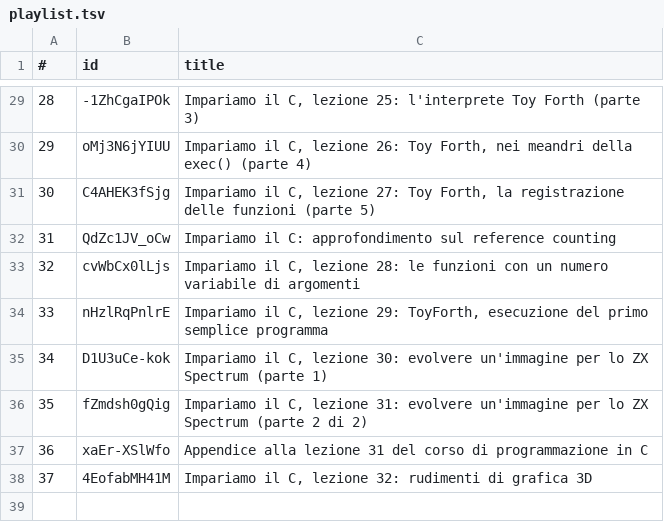
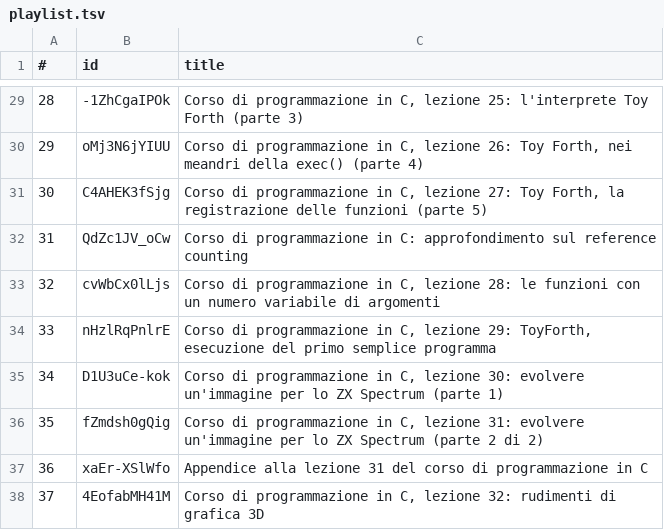
Before and after one commit to b1tank/learnc, a TSV file: courses/antirez/playlist.tsv, drawn as a sheet; only a part is shown, gaps mark what is left out; the diff covers the shown part only.

Commit message:
docs(antirez): rename series to 'Corso di programmazione in C' + fix playlist URL
The series is titled 'Corso di programmazione in C (Let's Learn C)' on
YouTube (https://www.youtube.com/playlist?list=PLrEMgOSrS_3cFJpM2gdw8EGFyRBZOyAKY).
We were using the older working name 'Impariamo il C' and the wrong
playlist ID. Update everywhere:

  * antirez.html — title, meta description, hero intro link
  * index.html  — meta description, course card heading + copy
  * courses/antirez/README.md — heading, intro link, source URL
  * courses/antirez/manifest.json — title + _note (now includes URL)
  * courses/antirez/playlist.tsv — per-episode title prefixes
  * courses/antirez/lessons/*.md — every 'Source video.' citation
  * bin/fetch-antirez-transcripts — comment

Scraped YouTube transcripts under courses/antirez/transcripts/it/ are
gitignored regenerable artifacts; they correctly keep YouTube's own
video titles (which still say 'Impariamo il C'/'Corso di…' per video)
and are not touched.

```diff
--- a/courses/antirez/playlist.tsv
+++ b/courses/antirez/playlist.tsv
@@ -29,10 +29,10 @@
-28	-1ZhCgaIPOk	Impariamo il C, lezione 25: l'interprete Toy Forth (parte 3)
-29	oMj3N6jYIUU	Impariamo il C, lezione 26: Toy Forth, nei meandri della exec() (parte 4)
-30	C4AHEK3fSjg	Impariamo il C, lezione 27: Toy Forth, la registrazione delle funzioni (parte 5)
-31	QdZc1JV_oCw	Impariamo il C: approfondimento sul reference counting
-32	cvWbCx0lLjs	Impariamo il C, lezione 28: le funzioni con un numero variabile di argomenti
-33	nHzlRqPnlrE	Impariamo il C, lezione 29: ToyForth, esecuzione del primo semplice programma
-34	D1U3uCe-kok	Impariamo il C, lezione 30: evolvere un'immagine per lo ZX Spectrum (parte 1)
-35	fZmdsh0gQig	Impariamo il C, lezione 31: evolvere un'immagine per lo ZX Spectrum (parte 2 di 2)
+28	-1ZhCgaIPOk	Corso di programmazione in C, lezione 25: l'interprete Toy Forth (parte 3)
+29	oMj3N6jYIUU	Corso di programmazione in C, lezione 26: Toy Forth, nei meandri della exec() (parte 4)
+30	C4AHEK3fSjg	Corso di programmazione in C, lezione 27: Toy Forth, la registrazione delle funzioni (parte 5)
+31	QdZc1JV_oCw	Corso di programmazione in C: approfondimento sul reference counting
+32	cvWbCx0lLjs	Corso di programmazione in C, lezione 28: le funzioni con un numero variabile di argomenti
+33	nHzlRqPnlrE	Corso di programmazione in C, lezione 29: ToyForth, esecuzione del primo semplice programma
+34	D1U3uCe-kok	Corso di programmazione in C, lezione 30: evolvere un'immagine per lo ZX Spectrum (parte 1)
+35	fZmdsh0gQig	Corso di programmazione in C, lezione 31: evolvere un'immagine per lo ZX Spectrum (parte 2 di 2)
 36	xaEr-XSlWfo	Appendice alla lezione 31 del corso di programmazione in C
-37	4EofabMH41M	Impariamo il C, lezione 32: rudimenti di grafica 3D
+37	4EofabMH41M	Corso di programmazione in C, lezione 32: rudimenti di grafica 3D
```
Also changed, not shown: 27 edited cells elsewhere in this file, 43 other files.
